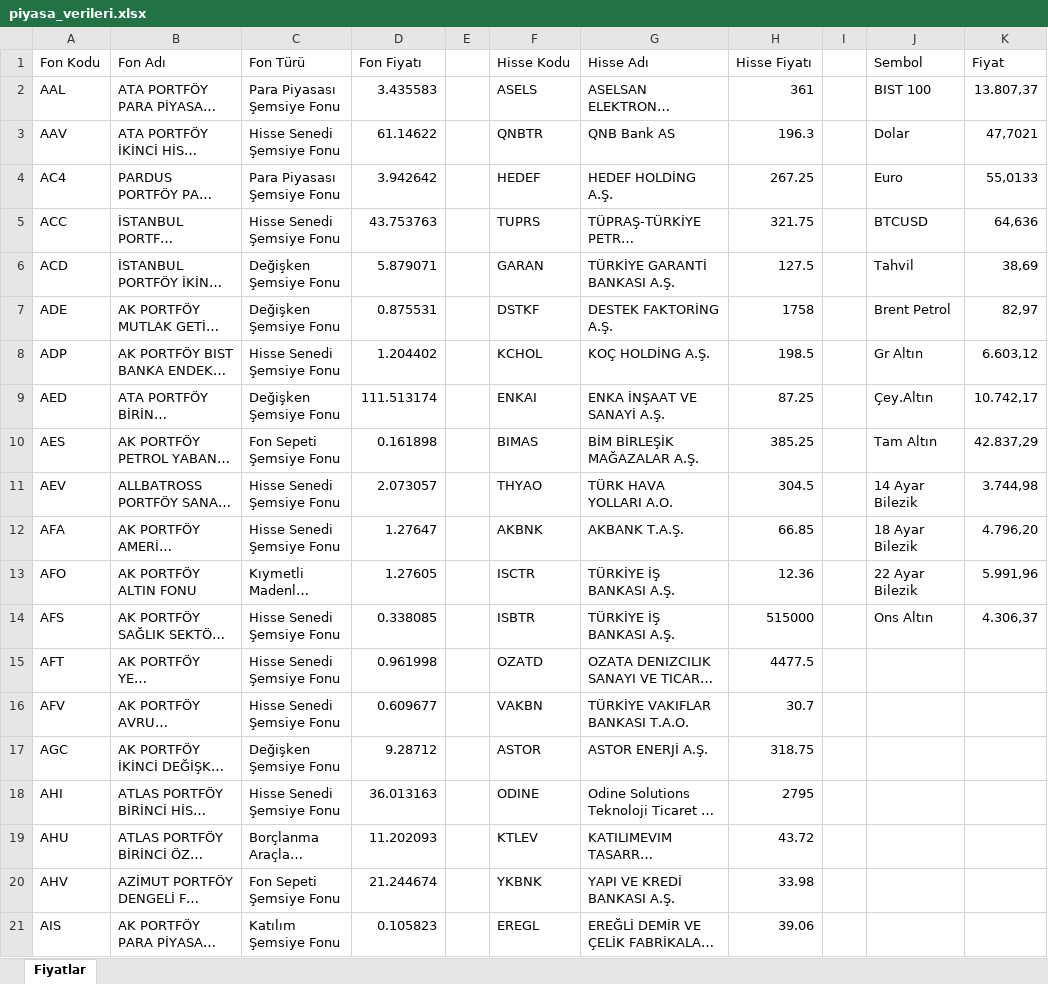
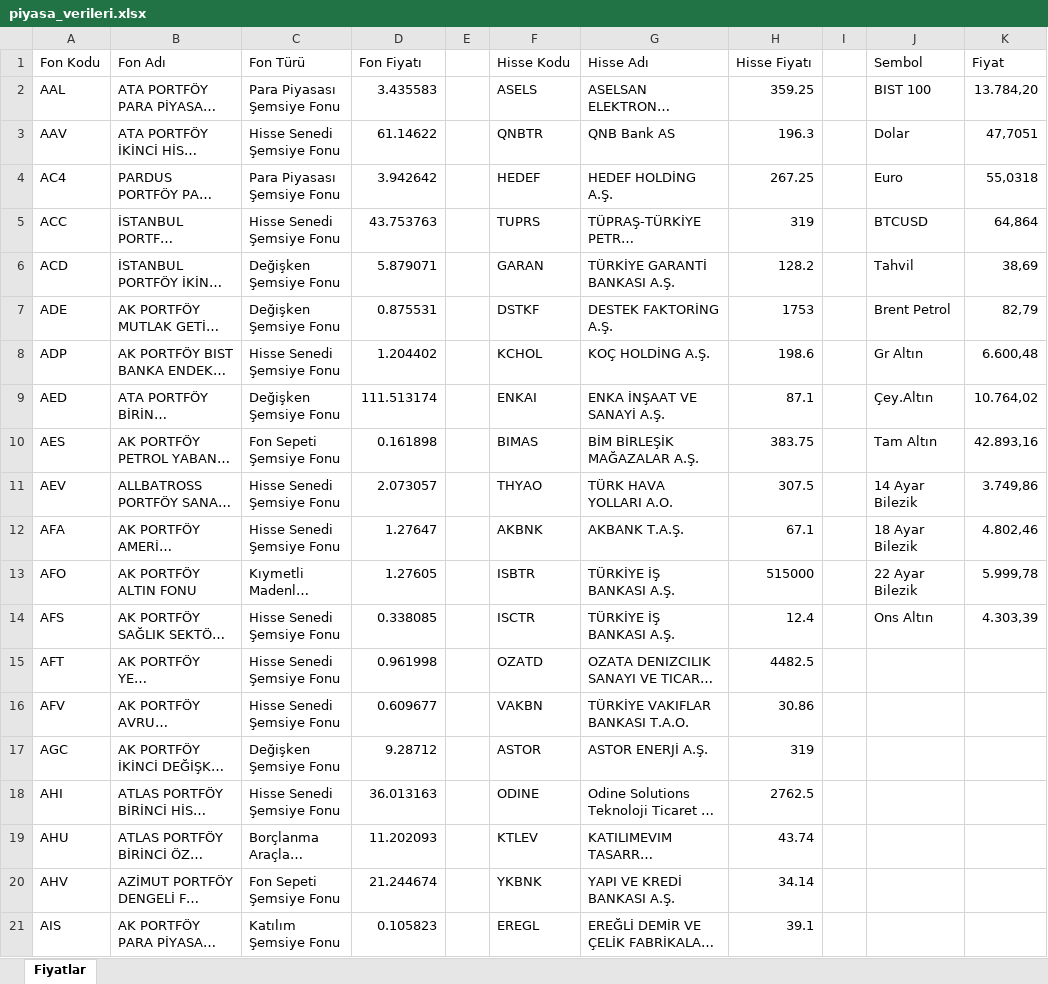
Before and after one commit to fkcengizhan-crypto/fhfiyat, an Excel workbook: piyasa_verileri.xlsx, sheet Fiyatlar, drawn as a sheet; only a part is shown; long unchanged cells end in …; values as stored, in another font and other column widths than the file's, no borders; table styles not drawn; the diff covers the shown part only; the diff names each change by its address in the sheet, - before the commit and + after, or states it on an @@ line.

```diff
--- a/piyasa_verileri.xlsx (sheet Fiyatlar)
+++ b/piyasa_verileri.xlsx (sheet Fiyatlar)
-H2 (Hisse Fiyatı): 361
+H2 (Hisse Fiyatı): 359.25
-K2 (Fiyat): 13.807,37
+K2 (Fiyat): 13.784,20
-K3 (Fiyat): 47,7021
+K3 (Fiyat): 47,7051
-K4 (Fiyat): 55,0133
+K4 (Fiyat): 55,0318
-H5 (Hisse Fiyatı): 321.75
+H5 (Hisse Fiyatı): 319
-K5 (Fiyat): 64,636
+K5 (Fiyat): 64,864
-H6 (Hisse Fiyatı): 127.5
+H6 (Hisse Fiyatı): 128.2
-H7 (Hisse Fiyatı): 1758
+H7 (Hisse Fiyatı): 1753
-K7 (Fiyat): 82,97
+K7 (Fiyat): 82,79
-H8 (Hisse Fiyatı): 198.5
+H8 (Hisse Fiyatı): 198.6
-K8 (Fiyat): 6.603,12
+K8 (Fiyat): 6.600,48
-H9 (Hisse Fiyatı): 87.25
+H9 (Hisse Fiyatı): 87.1
-K9 (Fiyat): 10.742,17
+K9 (Fiyat): 10.764,02
-H10 (Hisse Fiyatı): 385.25
+H10 (Hisse Fiyatı): 383.75
-K10 (Fiyat): 42.837,29
+K10 (Fiyat): 42.893,16
-H11 (Hisse Fiyatı): 304.5
+H11 (Hisse Fiyatı): 307.5
-K11 (Fiyat): 3.744,98
+K11 (Fiyat): 3.749,86
-H12 (Hisse Fiyatı): 66.85
+H12 (Hisse Fiyatı): 67.1
-K12 (Fiyat): 4.796,20
+K12 (Fiyat): 4.802,46
-F13 (Hisse Kodu): ISCTR
+F13 (Hisse Kodu): ISBTR
-H13 (Hisse Fiyatı): 12.36
+H13 (Hisse Fiyatı): 515000
-K13 (Fiyat): 5.991,96
+K13 (Fiyat): 5.999,78
-F14 (Hisse Kodu): ISBTR
+F14 (Hisse Kodu): ISCTR
-H14 (Hisse Fiyatı): 515000
+H14 (Hisse Fiyatı): 12.4
-K14 (Fiyat): 4.306,37
+K14 (Fiyat): 4.303,39
-H15 (Hisse Fiyatı): 4477.5
+H15 (Hisse Fiyatı): 4482.5
-H16 (Hisse Fiyatı): 30.7
+H16 (Hisse Fiyatı): 30.86
-H17 (Hisse Fiyatı): 318.75
+H17 (Hisse Fiyatı): 319
-H18 (Hisse Fiyatı): 2795
+H18 (Hisse Fiyatı): 2762.5
-H19 (Hisse Fiyatı): 43.72
+H19 (Hisse Fiyatı): 43.74
-H20 (Hisse Fiyatı): 33.98
+H20 (Hisse Fiyatı): 34.14
-H21 (Hisse Fiyatı): 39.06
+H21 (Hisse Fiyatı): 39.1
```
Also changed, not shown: 507 edited cells elsewhere in this sheet, 1 other file.
